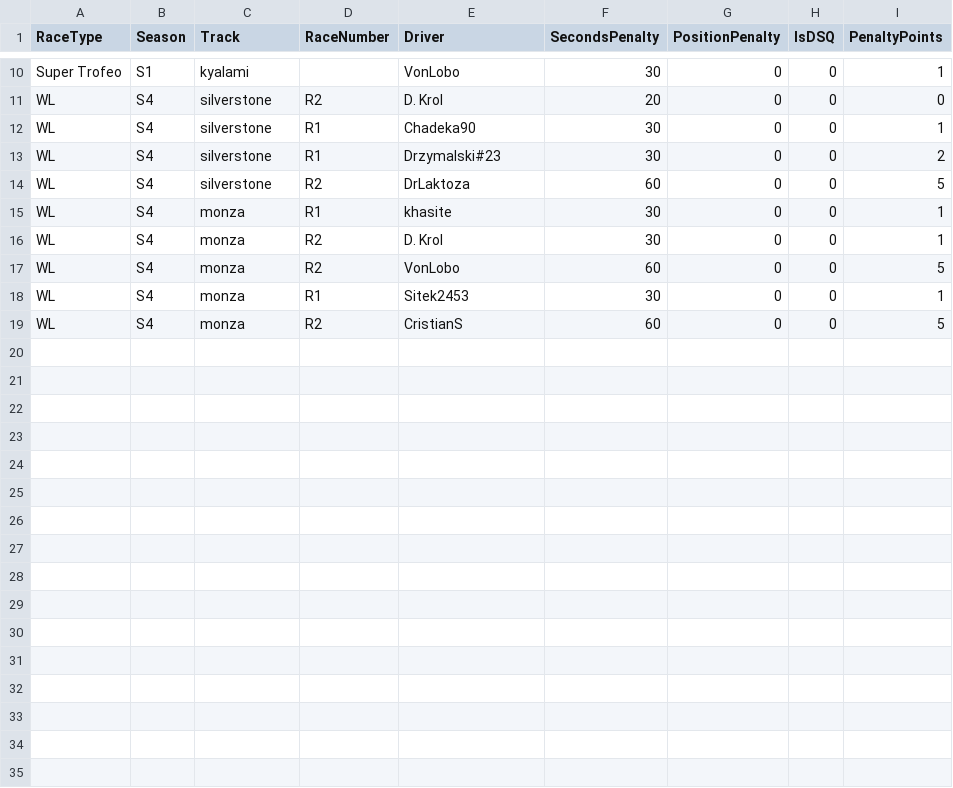
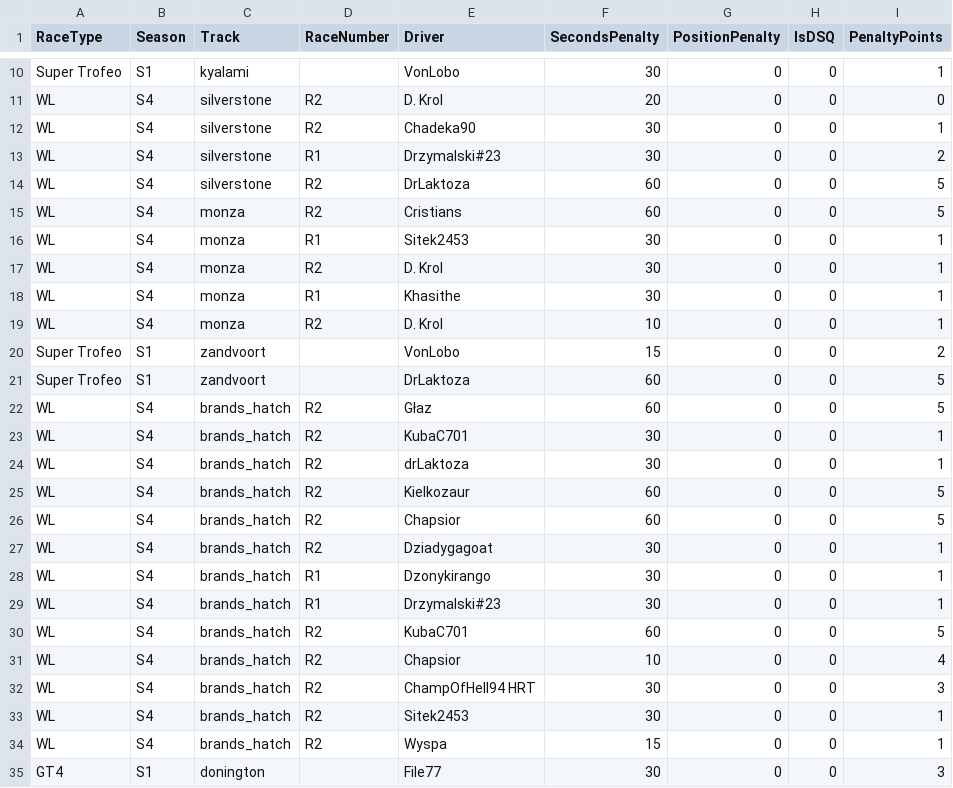
Before and after one commit to sagx81/acc, a CSV file: new/penalties.csv, drawn as a sheet; only a part is shown, gaps mark what is left out.

Commit message:
+fix positions swap on +Laps, +V2 csv, +V2 graphics

```diff
--- a/new/penalties.csv
+++ b/new/penalties.csv
@@ -11,9 +11,25 @@ Super Trofeo,S1,kyalami,,VonLobo,30,0,0,1
 WL,S4,silverstone,R2,D. Krol,20,0,0,0
-WL,S4,silverstone,R1,Chadeka90,30,0,0,1
+WL,S4,silverstone,R2,Chadeka90,30,0,0,1
 WL,S4,silverstone,R1,Drzymalski#23,30,0,0,2
 WL,S4,silverstone,R2,DrLaktoza,60,0,0,5
-WL,S4,monza,R1,khasite,30,0,0,1
+WL,S4,monza,R2,Cristians,60,0,0,5
+WL,S4,monza,R1,Sitek2453,30,0,0,1
 WL,S4,monza,R2,D. Krol,30,0,0,1
-WL,S4,monza,R2,VonLobo,60,0,0,5
-WL,S4,monza,R1,Sitek2453,30,0,0,1
-WL,S4,monza,R2,CristianS,60,0,0,5
+WL,S4,monza,R1,Khasithe,30,0,0,1
+WL,S4,monza,R2,D. Krol,10,0,0,1
+Super Trofeo,S1,zandvoort,,VonLobo,15,0,0,2
+Super Trofeo,S1,zandvoort,,DrLaktoza,60,0,0,5
+WL,S4,brands_hatch,R2,Głaz,60,0,0,5
+WL,S4,brands_hatch,R2,KubaC701,30,0,0,1
+WL,S4,brands_hatch,R2,drLaktoza,30,0,0,1
+WL,S4,brands_hatch,R2,Kielkozaur,60,0,0,5
+WL,S4,brands_hatch,R2,Chapsior,60,0,0,5
+WL,S4,brands_hatch,R2,Dziadygagoat,30,0,0,1
+WL,S4,brands_hatch,R1,Dzonykirango,30,0,0,1
+WL,S4,brands_hatch,R1,Drzymalski#23,30,0,0,1
+WL,S4,brands_hatch,R2,KubaC701,60,0,0,5
+WL,S4,brands_hatch,R2,Chapsior,10,0,0,4
+WL,S4,brands_hatch,R2,ChampOfHell94 HRT,30,0,0,3
+WL,S4,brands_hatch,R2,Sitek2453,30,0,0,1
+WL,S4,brands_hatch,R2,Wyspa,15,0,0,1
+GT4,S1,donington,,File77,30,0,0,3
```
Also changed, not shown: 16 other files.
